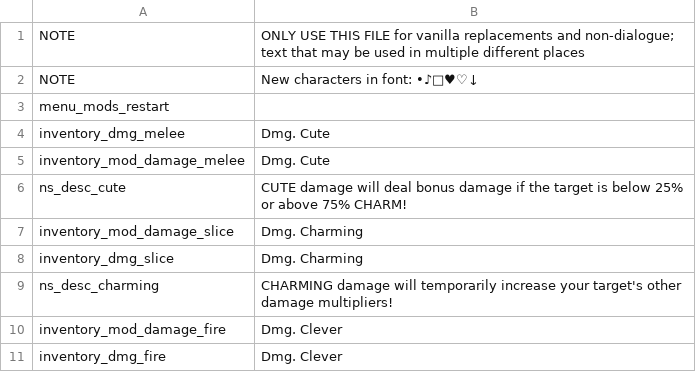
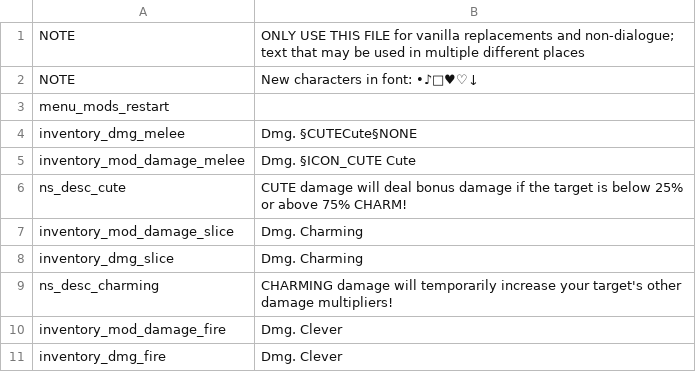
Before and after one commit to GrahamBurgers/noiting_simulator, a CSV file: translations.csv, drawn as a sheet; only a part is shown.

```diff
--- a/translations.csv
+++ b/translations.csv
@@ -3,4 +3,4 @@ NOTE,New characters in font: •♪🎵♥♡↓,,,,,,,,,,,,,
 menu_mods_restart,,,,,,,,,,,,,,
-inventory_dmg_melee,Dmg. Cute,,,,,,,,,,,,,
-inventory_mod_damage_melee,Dmg. Cute,,,,,,,,,,,,,
+inventory_dmg_melee,Dmg. §CUTECute§NONE,,,,,,,,,,,,,
+inventory_mod_damage_melee,Dmg. §ICON_CUTE Cute,,,,,,,,,,,,,
 ns_desc_cute,CUTE damage will deal bonus damage if the target is below 25% or above 75% CHARM!,,,,,,,,,,,,,
```
Also changed, not shown: 3 other files.
